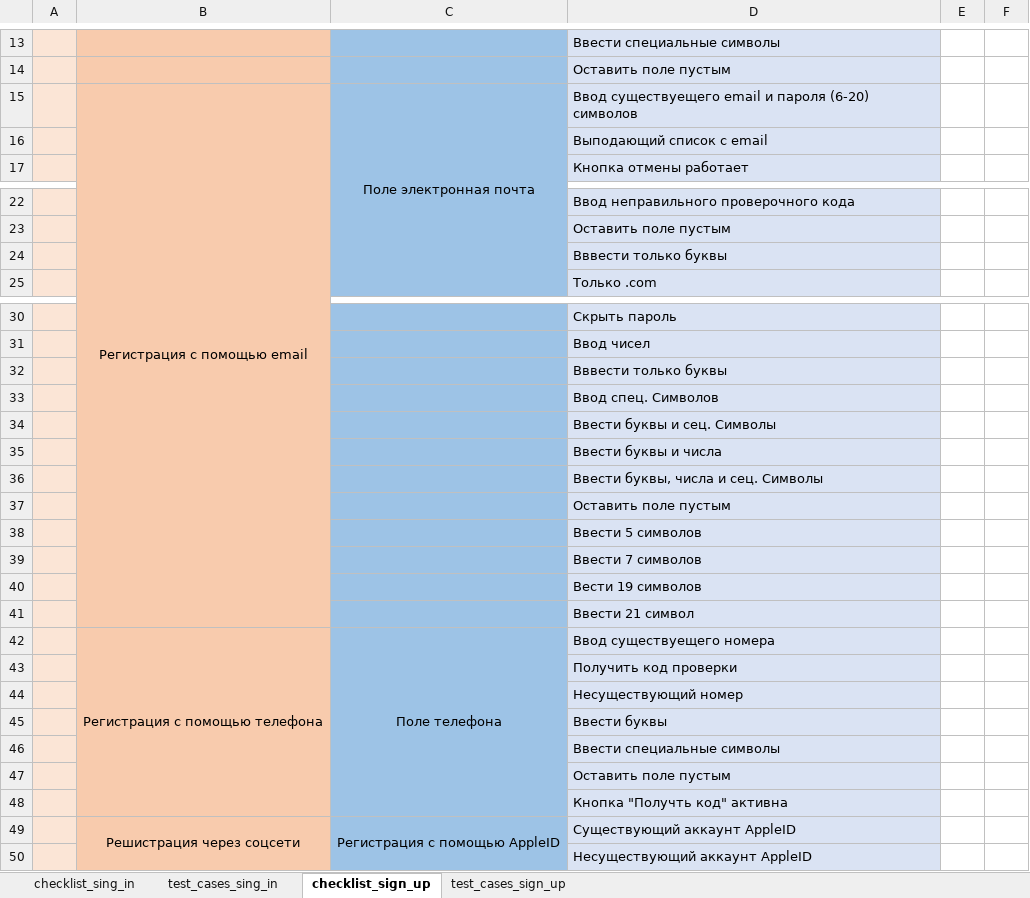
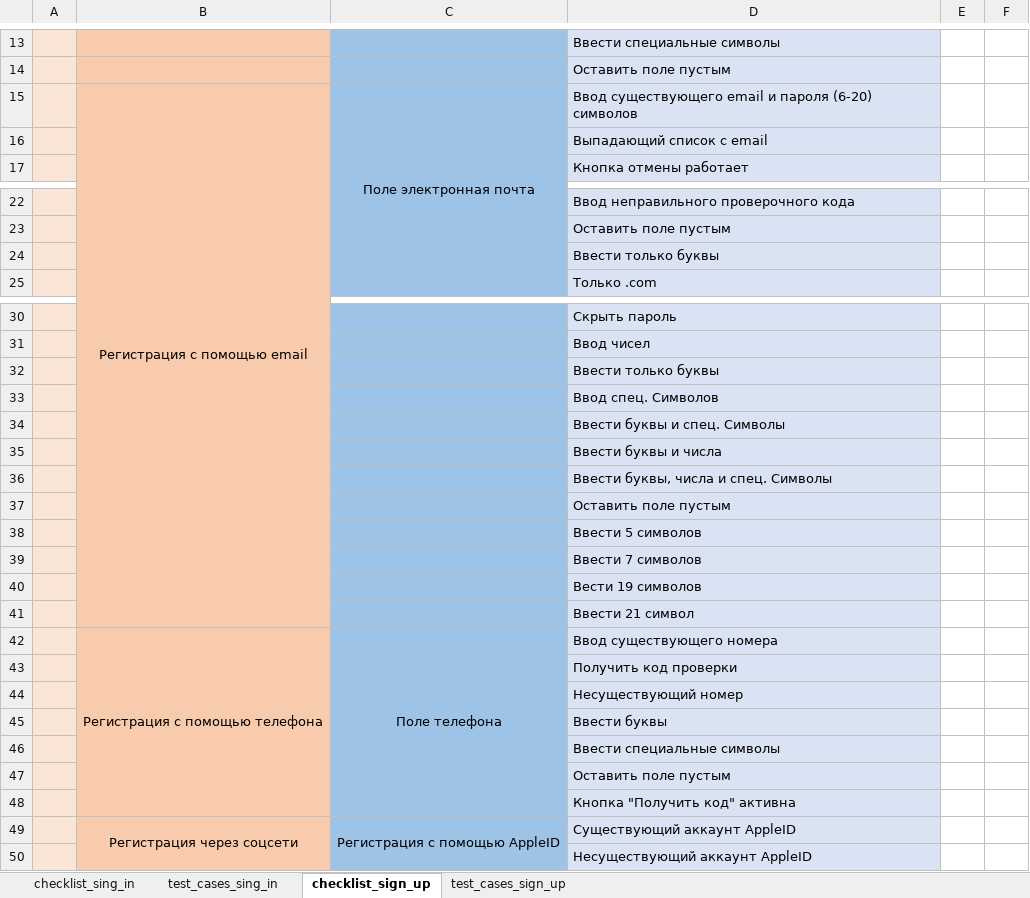
Before and after one commit to dimrid/aliexpressTestCases, an Excel workbook: checkList_aliexpress.xlsx, sheet checklist_sign_up, drawn as a sheet; only a part is shown, gaps mark what is left out; values as stored, in another font and other column widths than the file's, no borders; the diff covers the shown part only; the diff names each change by its address in the sheet, - before the commit and + after, or states it on an @@ line.

```diff
--- a/checkList_aliexpress.xlsx (sheet checklist_sign_up)
+++ b/checkList_aliexpress.xlsx (sheet checklist_sign_up)
-D15: Ввод существуещего email и…
+D15: Ввод существующего email и…
-D16: Выподающий список с email
+D16: Выпадающий список с email
-D24: Вввести только буквы
+D24: Ввести только буквы
-D32: Вввести только буквы
+D32: Ввести только буквы
-D34: Ввести буквы и сец. Символы
+D34: Ввести буквы и спец. Символы
-D36: Ввести буквы, числа и сец. Символы
+D36: Ввести буквы, числа и спец. Символы
-D42: Ввод существуещего номера
+D42: Ввод существующего номера
-D48: Кнопка "Получть код" активна
+D48: Кнопка "Получить код" активна
-B49: Решистрация через соцсети
+B49: Регистрация через соцсети
```
Also changed, not shown: 1 edited cell elsewhere in this sheet, sheet checklist_sing_in, sheet test_cases_sign_up, sheet test_cases_sing_in.
